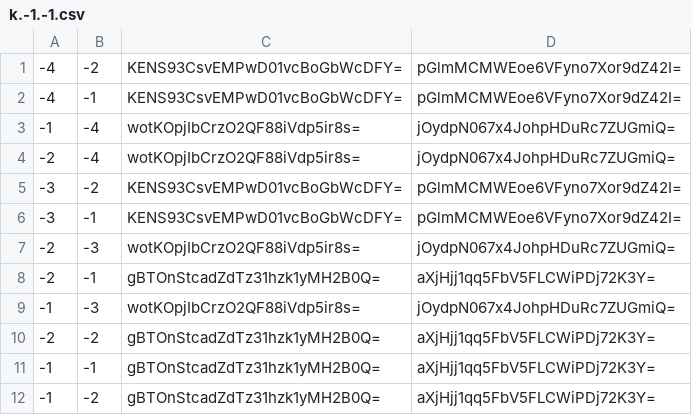
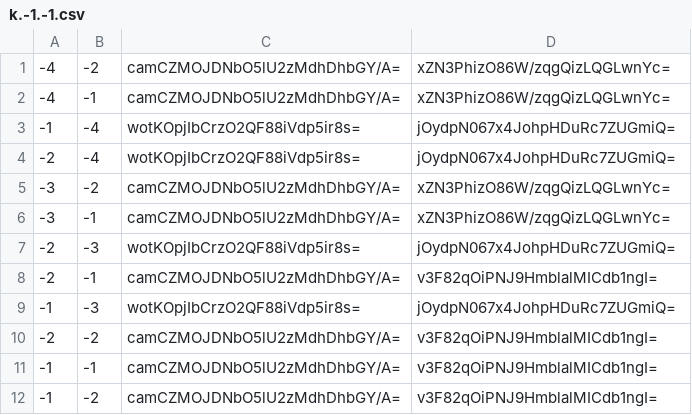
Before and after one commit to GrimCraftMaps/Escapism_Nether, a CSV file: tiles/zoom.0/metadata/k.-1.-1.csv, drawn as a sheet.

```diff
--- a/tiles/zoom.0/metadata/k.-1.-1.csv
+++ b/tiles/zoom.0/metadata/k.-1.-1.csv
@@ -1,12 +1,12 @@
--4,-2,KENS93CsvEMPwD01vcBoGbWcDFY=,pGlmMCMWEoe6VFyno7Xor9dZ42I=
--4,-1,KENS93CsvEMPwD01vcBoGbWcDFY=,pGlmMCMWEoe6VFyno7Xor9dZ42I=
+-4,-2,camCZMOJDNbO5lU2zMdhDhbGY/A=,xZN3PhizO86W/zqgQizLQGLwnYc=
+-4,-1,camCZMOJDNbO5lU2zMdhDhbGY/A=,xZN3PhizO86W/zqgQizLQGLwnYc=
 -1,-4,wotKOpjIbCrzO2QF88iVdp5ir8s=,jOydpN067x4JohpHDuRc7ZUGmiQ=
 -2,-4,wotKOpjIbCrzO2QF88iVdp5ir8s=,jOydpN067x4JohpHDuRc7ZUGmiQ=
--3,-2,KENS93CsvEMPwD01vcBoGbWcDFY=,pGlmMCMWEoe6VFyno7Xor9dZ42I=
--3,-1,KENS93CsvEMPwD01vcBoGbWcDFY=,pGlmMCMWEoe6VFyno7Xor9dZ42I=
+-3,-2,camCZMOJDNbO5lU2zMdhDhbGY/A=,xZN3PhizO86W/zqgQizLQGLwnYc=
+-3,-1,camCZMOJDNbO5lU2zMdhDhbGY/A=,xZN3PhizO86W/zqgQizLQGLwnYc=
 -2,-3,wotKOpjIbCrzO2QF88iVdp5ir8s=,jOydpN067x4JohpHDuRc7ZUGmiQ=
--2,-1,gBTOnStcadZdTz31hzk1yMH2B0Q=,aXjHjj1qq5FbV5FLCWiPDj72K3Y=
+-2,-1,camCZMOJDNbO5lU2zMdhDhbGY/A=,v3F82qOiPNJ9HmblalMICdb1ngI=
 -1,-3,wotKOpjIbCrzO2QF88iVdp5ir8s=,jOydpN067x4JohpHDuRc7ZUGmiQ=
--2,-2,gBTOnStcadZdTz31hzk1yMH2B0Q=,aXjHjj1qq5FbV5FLCWiPDj72K3Y=
--1,-1,gBTOnStcadZdTz31hzk1yMH2B0Q=,aXjHjj1qq5FbV5FLCWiPDj72K3Y=
--1,-2,gBTOnStcadZdTz31hzk1yMH2B0Q=,aXjHjj1qq5FbV5FLCWiPDj72K3Y=
+-2,-2,camCZMOJDNbO5lU2zMdhDhbGY/A=,v3F82qOiPNJ9HmblalMICdb1ngI=
+-1,-1,camCZMOJDNbO5lU2zMdhDhbGY/A=,v3F82qOiPNJ9HmblalMICdb1ngI=
+-1,-2,camCZMOJDNbO5lU2zMdhDhbGY/A=,v3F82qOiPNJ9HmblalMICdb1ngI=
```
Also changed, not shown: tiles/zoom.-1/metadata/k.0.0.csv, tiles/zoom.0/metadata/k.-1.0.csv, 52 other files.
